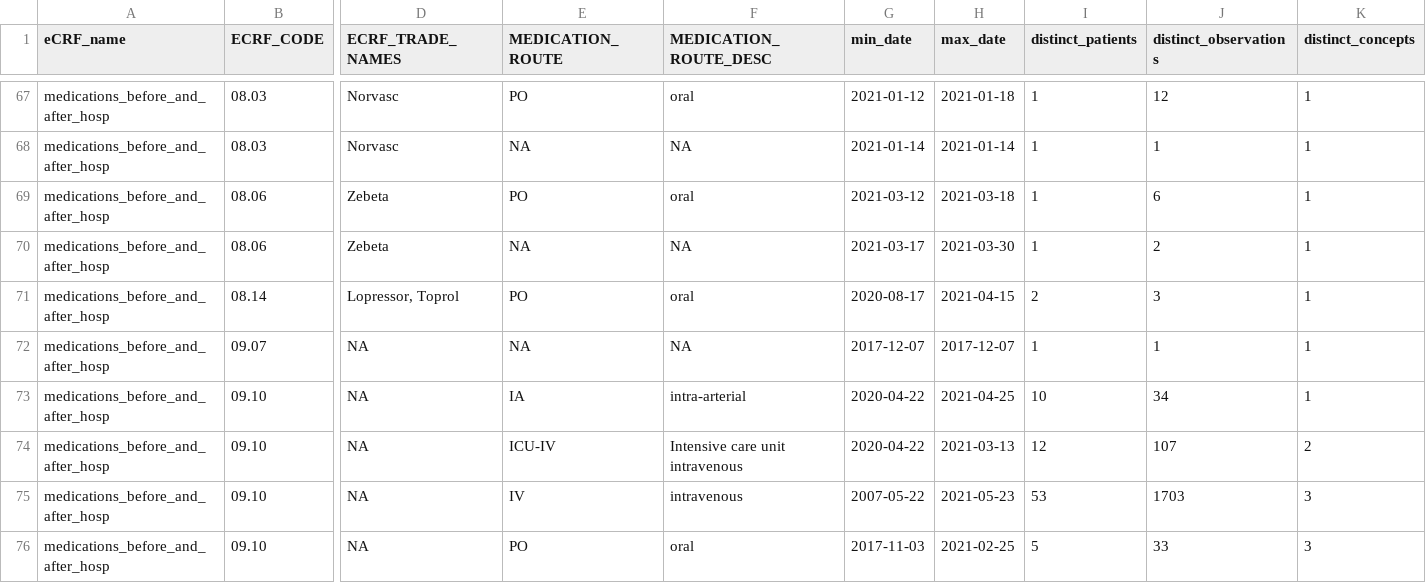
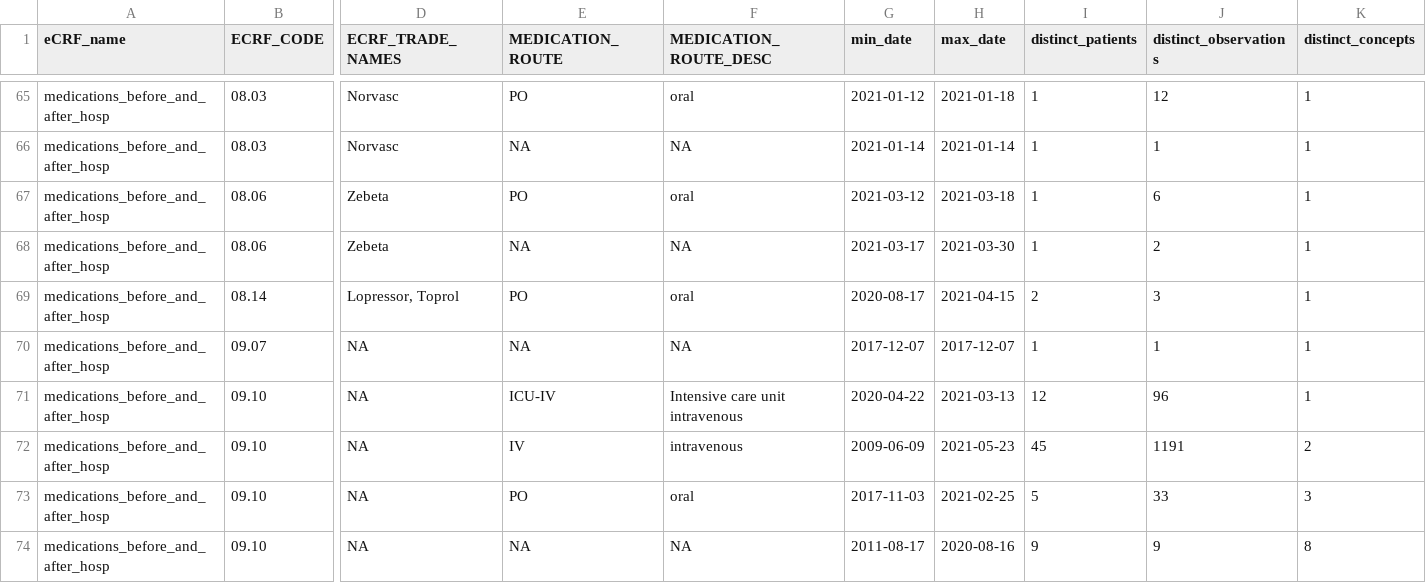
Before and after one commit to hms-dbmi/music-ecrf-harmonization, a CSV file: medications_before_and_after/data/ecrf_med_concept_summary_toReview.csv, drawn as a sheet; only a part is shown, gaps mark what is left out; the shorter side is filled out with more unchanged rows; removed rows and columns are numbered as before the commit, all else as after; rows hold the shown columns only; the diff covers the shown part only; the diff names each change by its address in the sheet, - before the commit and + after, or states it on an @@ line.

```diff
--- a/medications_before_and_after/data/ecrf_med_concept_summary_toReview.csv
+++ b/medications_before_and_after/data/ecrf_med_concept_summary_toReview.csv
-row 73: medications_before_and_after_hosp | 09.10 | NA | IA | intra-arterial | 2020-04-22 | 2021-04-25 | 10 | 34 | 1
-J71 (distinct_observations): 107
+J71 (distinct_observations): 96
-K71 (distinct_concepts): 2
+K71 (distinct_concepts): 1
-G72 (min_date): 2007-05-22
+G72 (min_date): 2009-06-09
-I72 (distinct_patients): 53
+I72 (distinct_patients): 45
-J72 (distinct_observations): 1703
+J72 (distinct_observations): 1191
-K72 (distinct_concepts): 3
+K72 (distinct_concepts): 2
```
Also changed, not shown: 13 removed rows and 27 edited cells elsewhere in this file, medications_before_and_after/data/incorrect_mappings_eCRF_to_BCH.csv, 2 other files.
